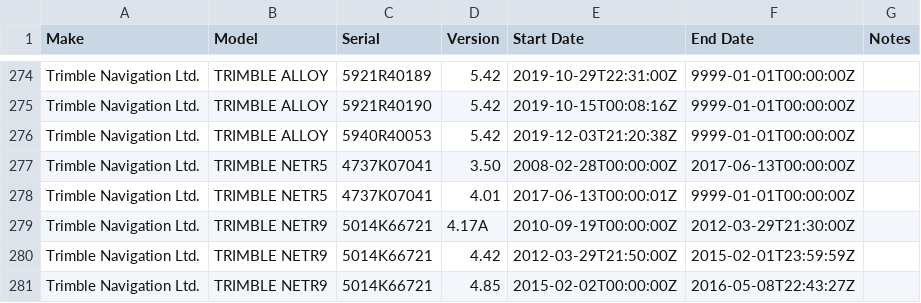
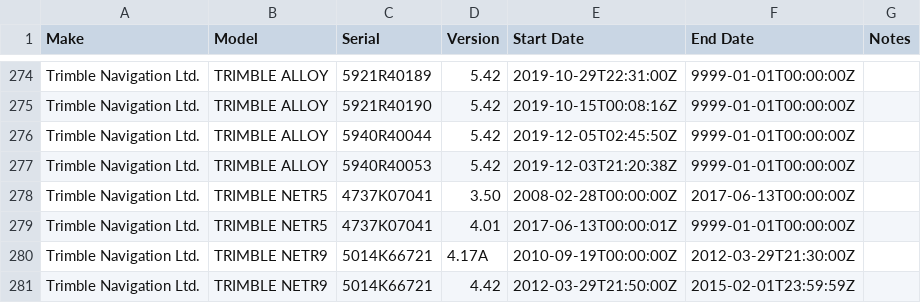
Before and after one commit to GeoNet/delta, a CSV file: install/firmware.csv, drawn as a sheet; only a part is shown, gaps mark what is left out; the shorter side is filled out with more unchanged rows; the diff names each change by its address in the sheet, - before the commit and + after, or states it on an @@ line.

```diff
--- a/install/firmware.csv
+++ b/install/firmware.csv
+row 276: Trimble Navigation Ltd. | TRIMBLE ALLOY | 5940R40044 | 5.42 | 2019-12-05T02:45:50Z | 9999-01-01T00:00:00Z
```
Also changed, not shown: install/receivers.csv, install/sessions.csv.
